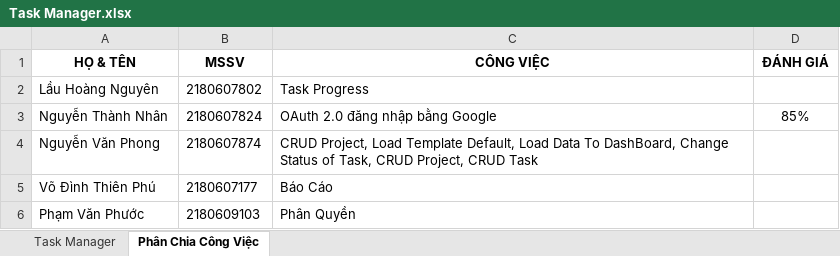
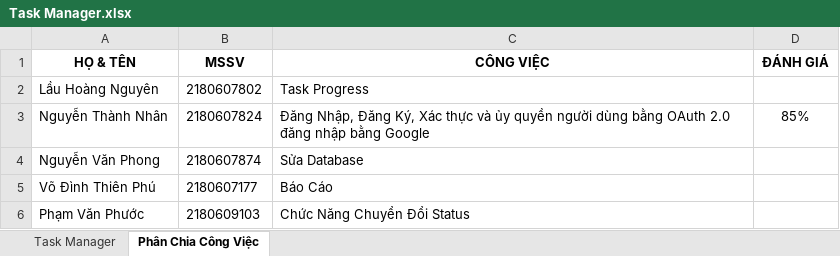
Before and after one commit to NV-Phong/TM-Beta, an Excel workbook: Data/Task Manager.xlsx, sheet Phân Chia Công Việc, drawn as a sheet; values as stored, in another font and other column widths than the file's, no borders; the diff names each change by its address in the sheet, - before the commit and + after, or states it on an @@ line.

```diff
--- a/Data/Task Manager.xlsx (sheet Phân Chia Công Việc)
+++ b/Data/Task Manager.xlsx (sheet Phân Chia Công Việc)
-C3 (CÔNG VIỆC): OAuth 2.0…
+C3 (CÔNG VIỆC): Đăng Nhập, Đăng Ký, Xác thực và ủy quyền người dùng bằng OAuth 2.0…
-C4 (CÔNG VIỆC): CRUD Project, Load Template Default, Load Data To DashBoard, Change Status of Task, CRUD Project, CRUD Task
+C4 (CÔNG VIỆC): Sửa Database
-C6 (CÔNG VIỆC): Phân Quyền
+C6 (CÔNG VIỆC): Chức Năng Chuyển Đổi Status
```
Also changed, not shown: sheet Task Manager, 40 other files.
